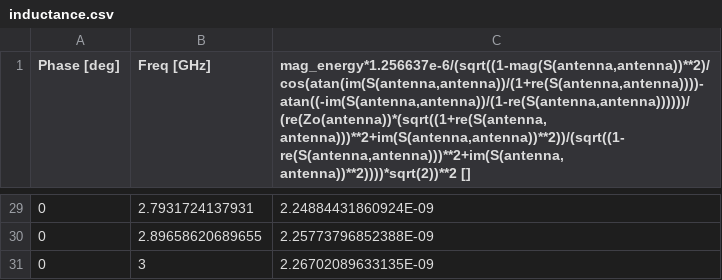
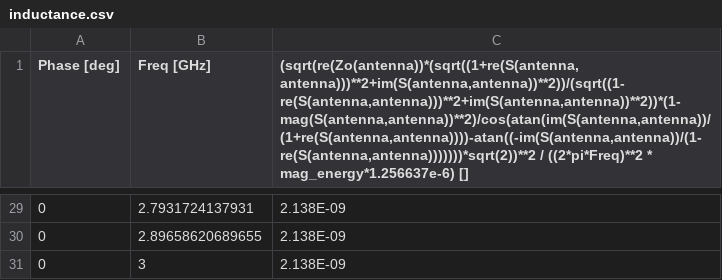
Before and after one commit to SimonPrato/Numerical-Investigation-of-TEM-Cells-and-Antenna-coupling, a CSV file: simulations/results/loop-free-space/inductance.csv, drawn as a sheet; only a part is shown, gaps mark what is left out; the diff covers the shown part only.

```diff
--- a/simulations/results/loop-free-space/inductance.csv
+++ b/simulations/results/loop-free-space/inductance.csv
@@ -1 +1 @@
-"Phase [deg]","Freq [GHz]","mag_energy*1.256637e-6/(sqrt((1-mag(S(antenna,antenna))**2)/cos(atan(im(S(antenna,antenna))/(1+re(S(antenna,antenna))))-atan((-im(S(antenna,antenna))/(1-re(S(antenna,antenna))))))/(re(Zo(antenna))*(sqrt((1+re(S(antenna,antenna)))**2+im(S(antenna,antenna))**2))/(sqrt((1-re(S(antenna,antenna)))**2+im(S(antenna,antenna))**2))))*sqrt(2))**2 []"
+"Phase [deg]","Freq [GHz]","(sqrt(re(Zo(antenna))*(sqrt((1+re(S(antenna,antenna)))**2+im(S(antenna,antenna))**2))/(sqrt((1-re(S(antenna,antenna)))**2+im(S(antenna,antenna))**2))*(1-mag(S(antenna,antenna))**2)/cos(atan(im(S(antenna,antenna))/(1+re(S(antenna,antenna))))-atan((-im(S(antenna,antenna))/(1-re(S(antenna,antenna)))))))*sqrt(2))**2 / ((2*pi*Freq)**2 * mag_energy*1.256637e-6) []"
@@ -29,3 +29,3 @@
-0,2.7931724137931,2.24884431860924E-09
-0,2.89658620689655,2.25773796852388E-09
-0,3,2.26702089633135E-09
+0,2.7931724137931,2.138E-09
+0,2.89658620689655,2.138E-09
+0,3,2.138E-09
```
Also changed, not shown: 27 edited cells elsewhere in this file, simulations/results/loop-free-space/capacitance.csv, simulations/results/loop-tem-cell/magnitude.csv, 9 other files.
